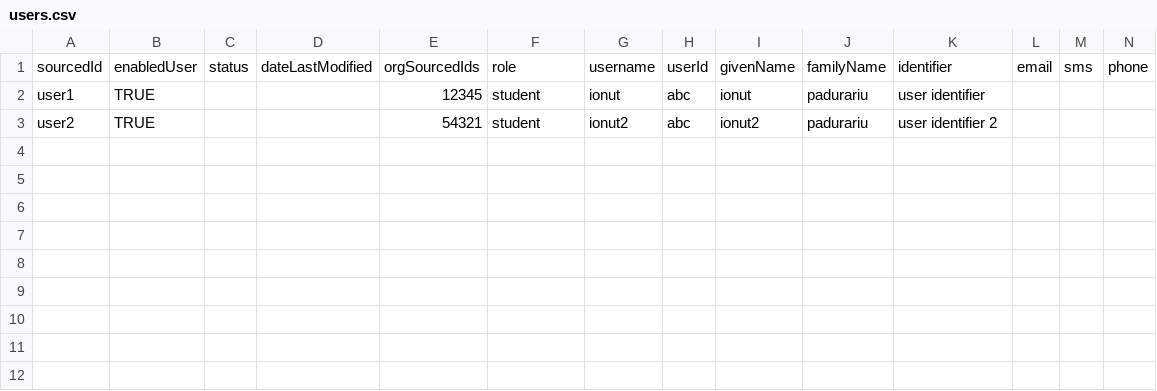
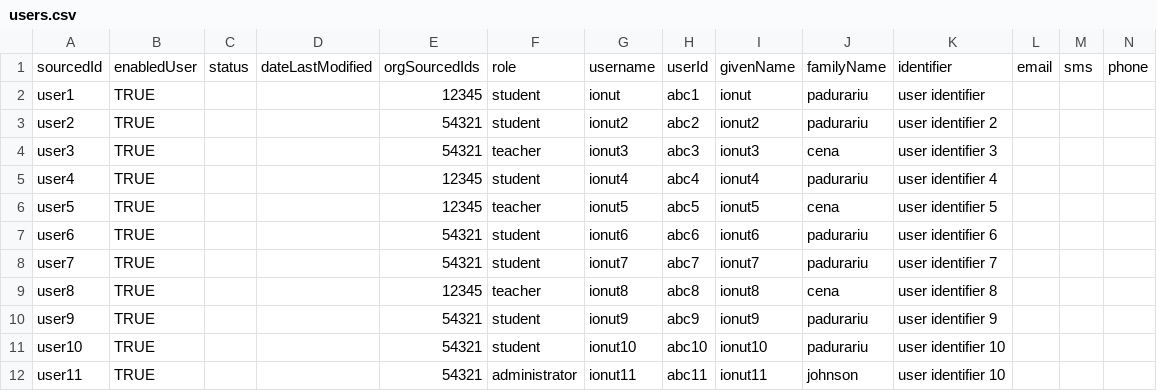
Before and after one commit to snapwiz/OneRoster, a CSV file: dist/oneroster-import-js/data/samples/OneRosterv1p1BaseCSV/users.csv, drawn as a sheet; only a part is shown; rows hold the shown columns only; the diff names each change by its address in the sheet, - before the commit and + after, or states it on an @@ line.

Commit message:
fixed issue of not getting data for parentRelationEntity

```diff
--- a/dist/oneroster-import-js/data/samples/OneRosterv1p1BaseCSV/users.csv
+++ b/dist/oneroster-import-js/data/samples/OneRosterv1p1BaseCSV/users.csv
-H2: abc
+H2: abc1
-H3: abc
+H3: abc2
+row 4: user3 | TRUE |  |  | 54321 | teacher | ionut3 | abc3 | ionut3 | cena | user identifier 3
+row 5: user4 | TRUE |  |  | 12345 | student | ionut4 | abc4 | ionut4 | padurariu | user identifier 4
+row 6: user5 | TRUE |  |  | 12345 | teacher | ionut5 | abc5 | ionut5 | cena | user identifier 5
+row 7: user6 | TRUE |  |  | 54321 | student | ionut6 | abc6 | ionut6 | padurariu | user identifier 6
+row 8: user7 | TRUE |  |  | 54321 | student | ionut7 | abc7 | ionut7 | padurariu | user identifier 7
+row 9: user8 | TRUE |  |  | 12345 | teacher | ionut8 | abc8 | ionut8 | cena | user identifier 8
+row 10: user9 | TRUE |  |  | 54321 | student | ionut9 | abc9 | ionut9 | padurariu | user identifier 9
+row 11: user10 | TRUE |  |  | 54321 | student | ionut10 | abc10 | ionut10 | padurariu | user identifier 10
+row 12: user11 | TRUE |  |  | 54321 | administrator | ionut11 | abc11 | ionut11 | johnson | user identifier 10
```
Also changed, not shown: dist/oneroster-import-js/data/samples/OneRosterv1p1BaseCSV/demographics.csv, dist/oneroster-import-js/data/samples/OneRosterv1p1BaseCSV/enrollments.csv, 15 other files.
